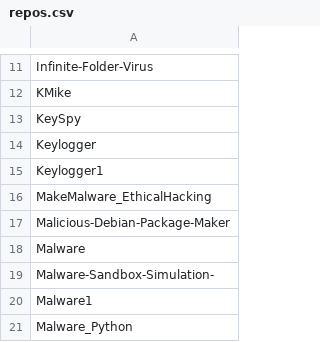
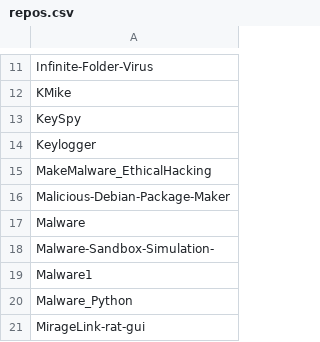
Before and after one commit to Rainnylxy/mal_update_detect, a CSV file: repos.csv, drawn as a sheet; only a part is shown, gaps mark what is left out; the shorter side is filled out with more unchanged rows; the diff names each change by its address in the sheet, - before the commit and + after, or states it on an @@ line.

```diff
--- a/repos.csv
+++ b/repos.csv
-row 15: Keylogger1
```
Also changed, not shown: malware_update_dataset.csv, 11 other files.
